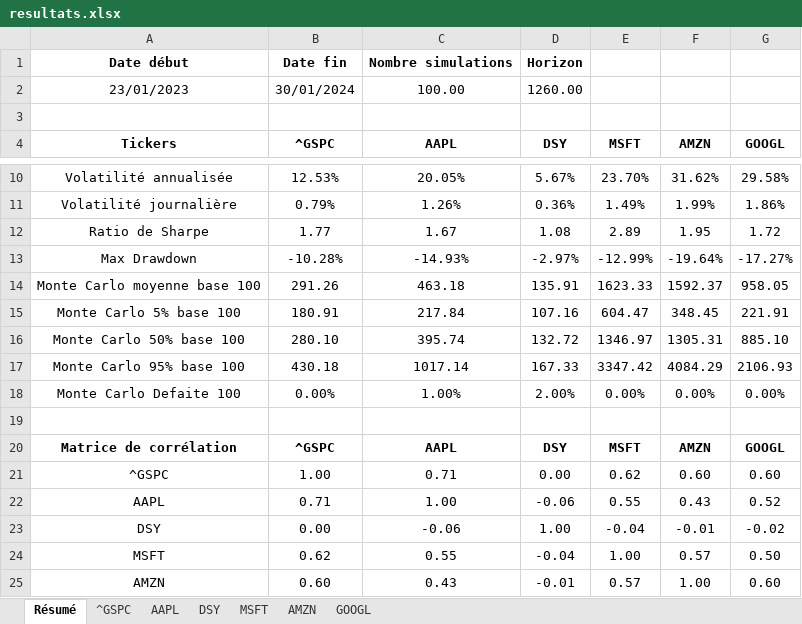
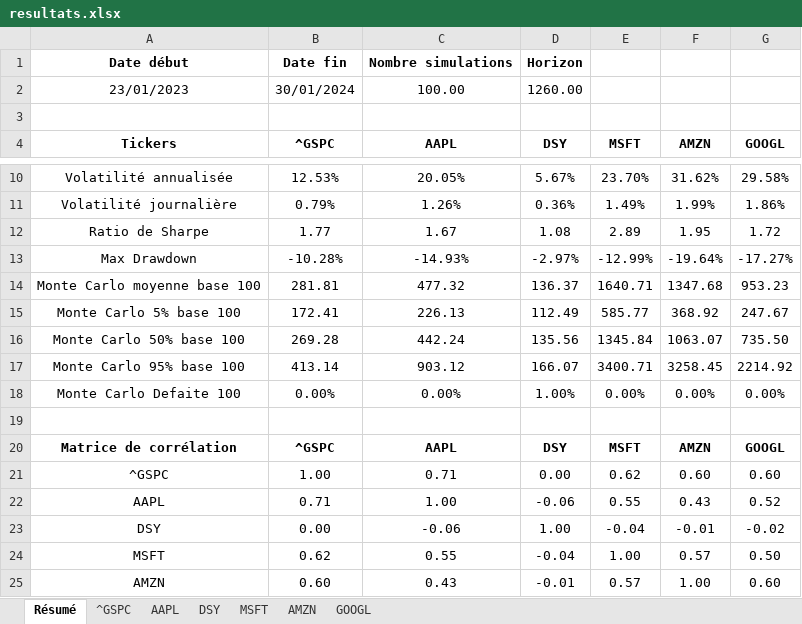
Before and after one commit to Mathis-Mottet/Projet-Python-L3, an Excel workbook: resultats.xlsx, sheet Résumé, drawn as a sheet; only a part is shown, gaps mark what is left out; values as stored, in another font and other column widths than the file's, no borders; the diff names each change by its address in the sheet, - before the commit and + after, or states it on an @@ line.

```diff
--- a/resultats.xlsx (sheet Résumé)
+++ b/resultats.xlsx (sheet Résumé)
-B14 (^GSPC): 291.26
+B14 (^GSPC): 281.81
-C14 (AAPL): 463.18
+C14 (AAPL): 477.32
-D14 (DSY): 135.91
+D14 (DSY): 136.37
-E14 (MSFT): 1623.33
+E14 (MSFT): 1640.71
-F14 (AMZN): 1592.37
+F14 (AMZN): 1347.68
-G14 (GOOGL): 958.05
+G14 (GOOGL): 953.23
-B15 (^GSPC): 180.91
+B15 (^GSPC): 172.41
-C15 (AAPL): 217.84
+C15 (AAPL): 226.13
-D15 (DSY): 107.16
+D15 (DSY): 112.49
-E15 (MSFT): 604.47
+E15 (MSFT): 585.77
-F15 (AMZN): 348.45
+F15 (AMZN): 368.92
-G15 (GOOGL): 221.91
+G15 (GOOGL): 247.67
-B16 (^GSPC): 280.10
+B16 (^GSPC): 269.28
-C16 (AAPL): 395.74
+C16 (AAPL): 442.24
-D16 (DSY): 132.72
+D16 (DSY): 135.56
-E16 (MSFT): 1346.97
+E16 (MSFT): 1345.84
-F16 (AMZN): 1305.31
+F16 (AMZN): 1063.07
-G16 (GOOGL): 885.10
+G16 (GOOGL): 735.50
-B17 (^GSPC): 430.18
+B17 (^GSPC): 413.14
-C17 (AAPL): 1017.14
+C17 (AAPL): 903.12
-D17 (DSY): 167.33
+D17 (DSY): 166.07
-E17 (MSFT): 3347.42
+E17 (MSFT): 3400.71
-F17 (AMZN): 4084.29
+F17 (AMZN): 3258.45
-G17 (GOOGL): 2106.93
+G17 (GOOGL): 2214.92
-C18 (AAPL): 1.00%
+C18 (AAPL): 0.00%
-D18 (DSY): 2.00%
+D18 (DSY): 1.00%
```
Also changed, not shown: sheet MSFT, 2 other files.
